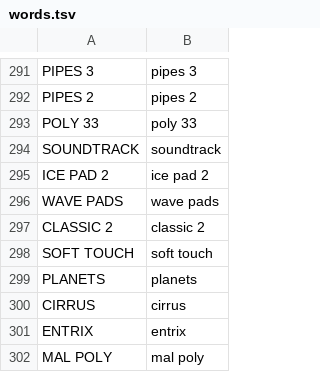
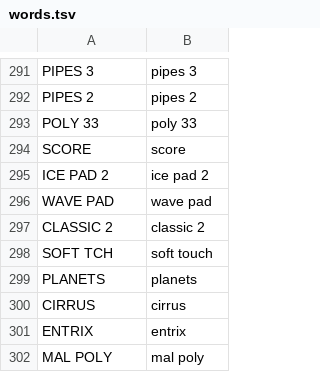
Before and after one commit to F0nski/quartz, a TSV file: app/words.tsv, drawn as a sheet; only a part is shown, gaps mark what is left out; the diff covers the shown part only.

Commit message:
ENGINE: preset names fit their column; past an end a detent leaves the value; the chord scenes show the chord Plaits plays

```diff
--- a/app/words.tsv
+++ b/app/words.tsv
@@ -293,7 +293,7 @@ PIPES 2	pipes 2
 POLY 33	poly 33
-SOUNDTRACK	soundtrack
+SCORE	score
 ICE PAD 2	ice pad 2
-WAVE PADS	wave pads
+WAVE PAD	wave pad
 CLASSIC 2	classic 2
-SOFT TOUCH	soft touch
+SOFT TCH	soft touch
 PLANETS	planets
```
Also changed, not shown: 4 added rows, 4 removed rows and 22 edited cells elsewhere in this file, 6 other files.
